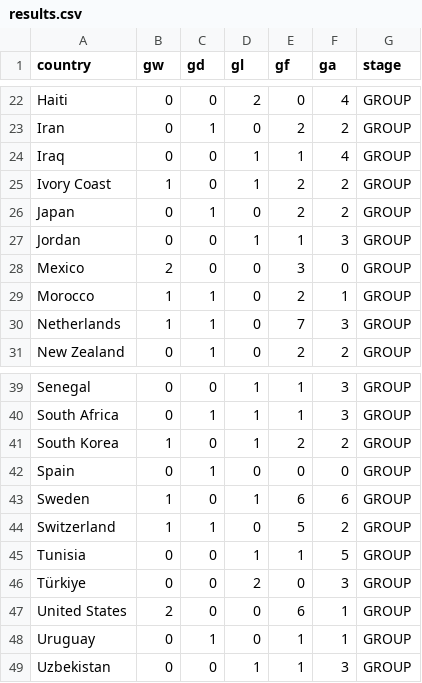
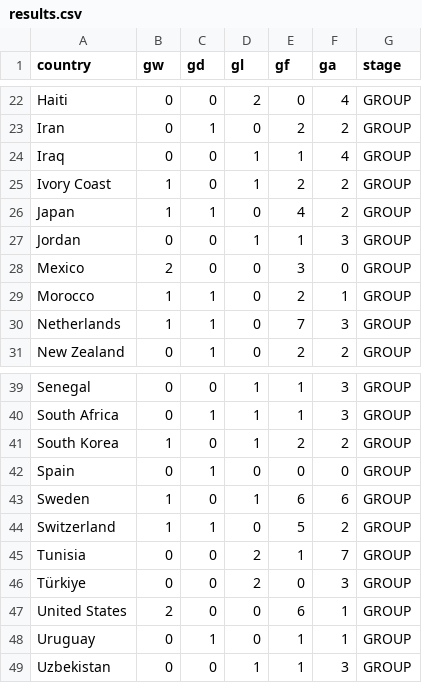
Before and after one commit to rjeans/wc2026-sweepstake, a CSV file: src/data/results.csv, drawn as a sheet; only a part is shown, gaps mark what is left out.

```diff
--- a/src/data/results.csv
+++ b/src/data/results.csv
@@ -25,3 +25,3 @@ Iraq,0,0,1,1,4,GROUP
 Ivory Coast,1,0,1,2,2,GROUP
-Japan,0,1,0,2,2,GROUP
+Japan,1,1,0,4,2,GROUP
 Jordan,0,0,1,1,3,GROUP
@@ -44,3 +44,3 @@ Sweden,1,0,1,6,6,GROUP
 Switzerland,1,1,0,5,2,GROUP
-Tunisia,0,0,1,1,5,GROUP
+Tunisia,0,0,2,1,7,GROUP
 Türkiye,0,0,2,0,3,GROUP
```
Also changed, not shown: src/data/matches.csv, src/data/standings.csv, 3 other files.
